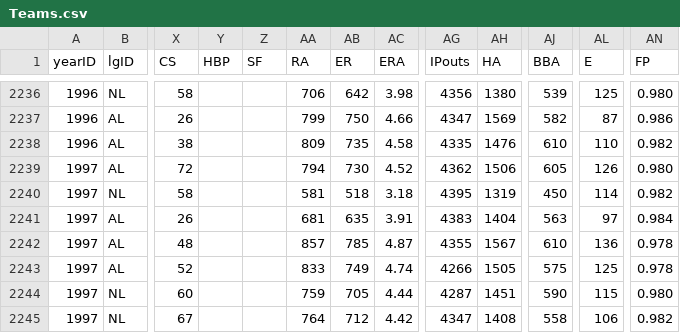
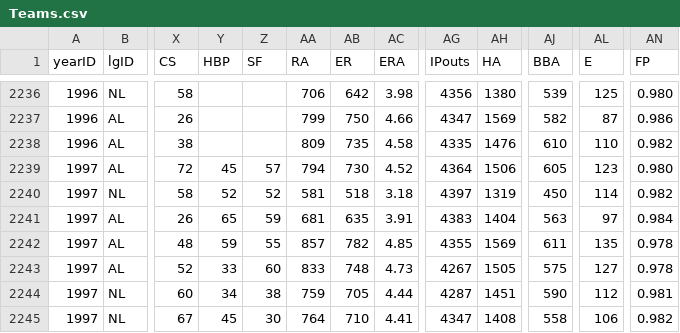
Before and after one commit to zbailey1/baseballdatabank, a CSV file: core/Teams.csv, drawn as a sheet; only a part is shown, gaps mark what is left out; the diff covers the shown part only; the diff names each change by its address in the sheet, - before the commit and + after, or states it on an @@ line.

```diff
--- a/core/Teams.csv
+++ b/core/Teams.csv
-Y2239 (HBP): (empty)
+Y2239 (HBP): 45
-Z2239 (SF): (empty)
+Z2239 (SF): 57
-AG2239 (IPouts): 4362
+AG2239 (IPouts): 4364
-AL2239 (E): 126
+AL2239 (E): 123
-Y2240 (HBP): (empty)
+Y2240 (HBP): 52
-Z2240 (SF): (empty)
+Z2240 (SF): 52
-AG2240 (IPouts): 4395
+AG2240 (IPouts): 4397
-Y2241 (HBP): (empty)
+Y2241 (HBP): 65
-Z2241 (SF): (empty)
+Z2241 (SF): 59
-Y2242 (HBP): (empty)
+Y2242 (HBP): 59
-Z2242 (SF): (empty)
+Z2242 (SF): 55
-AB2242 (ER): 785
+AB2242 (ER): 782
-AC2242 (ERA): 4.87
+AC2242 (ERA): 4.85
-AH2242 (HA): 1567
+AH2242 (HA): 1569
-AJ2242 (BBA): 610
+AJ2242 (BBA): 611
-AL2242 (E): 136
+AL2242 (E): 135
-Y2243 (HBP): (empty)
+Y2243 (HBP): 33
-Z2243 (SF): (empty)
+Z2243 (SF): 60
-AB2243 (ER): 749
+AB2243 (ER): 748
-AC2243 (ERA): 4.74
+AC2243 (ERA): 4.73
-AG2243 (IPouts): 4266
+AG2243 (IPouts): 4267
-AL2243 (E): 125
+AL2243 (E): 127
-Y2244 (HBP): (empty)
+Y2244 (HBP): 34
-Z2244 (SF): (empty)
+Z2244 (SF): 38
-AL2244 (E): 115
+AL2244 (E): 112
-AN2244 (FP): 0.980
+AN2244 (FP): 0.981
-Y2245 (HBP): (empty)
+Y2245 (HBP): 45
-Z2245 (SF): (empty)
+Z2245 (SF): 30
-AB2245 (ER): 712
+AB2245 (ER): 710
-AC2245 (ERA): 4.42
+AC2245 (ERA): 4.41
```
Also changed, not shown: 100 edited cells elsewhere in this file, 1 other file.
